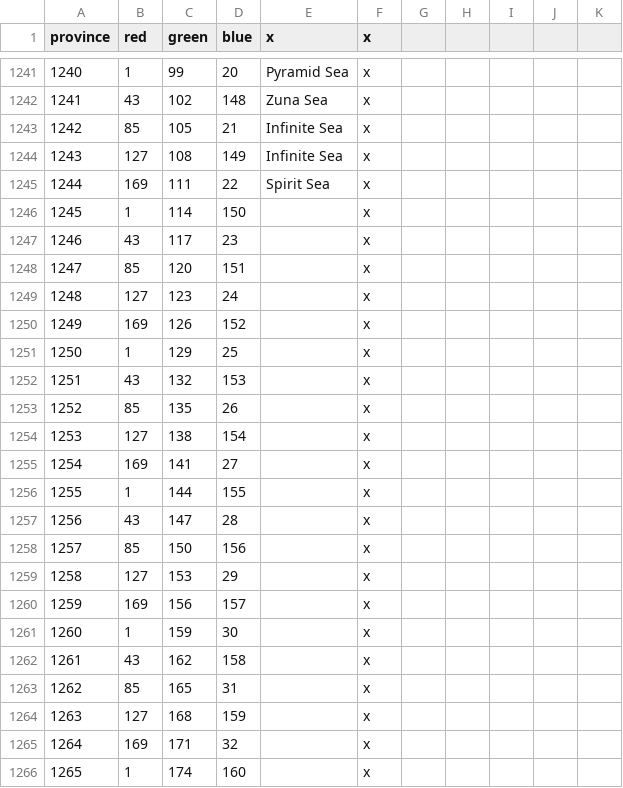
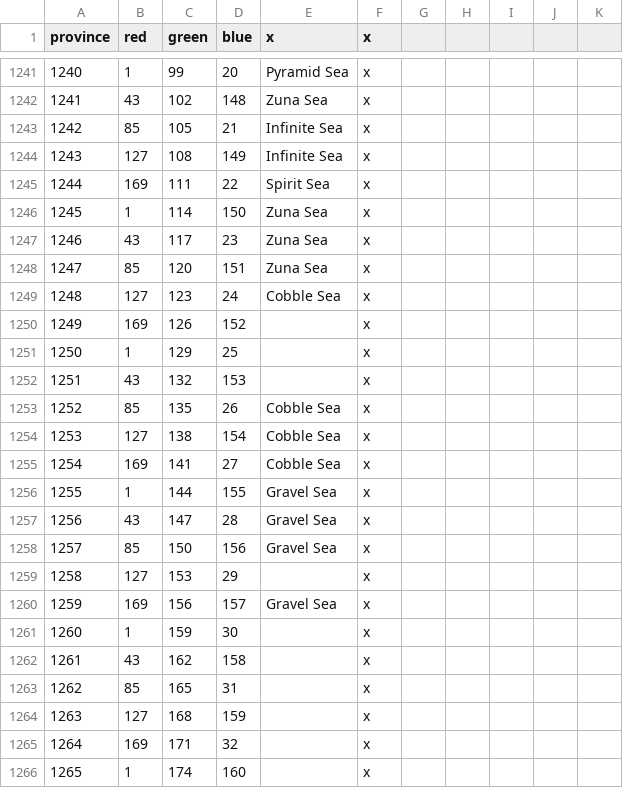
Before and after one commit to locustgate/Hylian-Kings, a CSV file: Hylian Kings/map/definition.csv, drawn as a sheet; only a part is shown, gaps mark what is left out.

```diff
--- a/Hylian Kings/map/definition.csv
+++ b/Hylian Kings/map/definition.csv
@@ -1245,6 +1245,6 @@ province;red;green;blue;x;x
 1244;169;111;22;Spirit Sea;x
-1245;1;114;150;;x
-1246;43;117;23;;x
-1247;85;120;151;;x
-1248;127;123;24;;x
+1245;1;114;150;Zuna Sea;x
+1246;43;117;23;Zuna Sea;x
+1247;85;120;151;Zuna Sea;x
+1248;127;123;24;Cobble Sea;x
 1249;169;126;152;;x
@@ -1252,10 +1252,10 @@ province;red;green;blue;x;x
 1251;43;132;153;;x
-1252;85;135;26;;x
-1253;127;138;154;;x
-1254;169;141;27;;x
-1255;1;144;155;;x
-1256;43;147;28;;x
-1257;85;150;156;;x
+1252;85;135;26;Cobble Sea;x
+1253;127;138;154;Cobble Sea;x
+1254;169;141;27;Cobble Sea;x
+1255;1;144;155;Gravel Sea;x
+1256;43;147;28;Gravel Sea;x
+1257;85;150;156;Gravel Sea;x
 1258;127;153;29;;x
-1259;169;156;157;;x
+1259;169;156;157;Gravel Sea;x
 1260;1;159;30;;x
```
Also changed, not shown: Hylian Kings/localisation/0_Province_names.csv, 2 other files.
